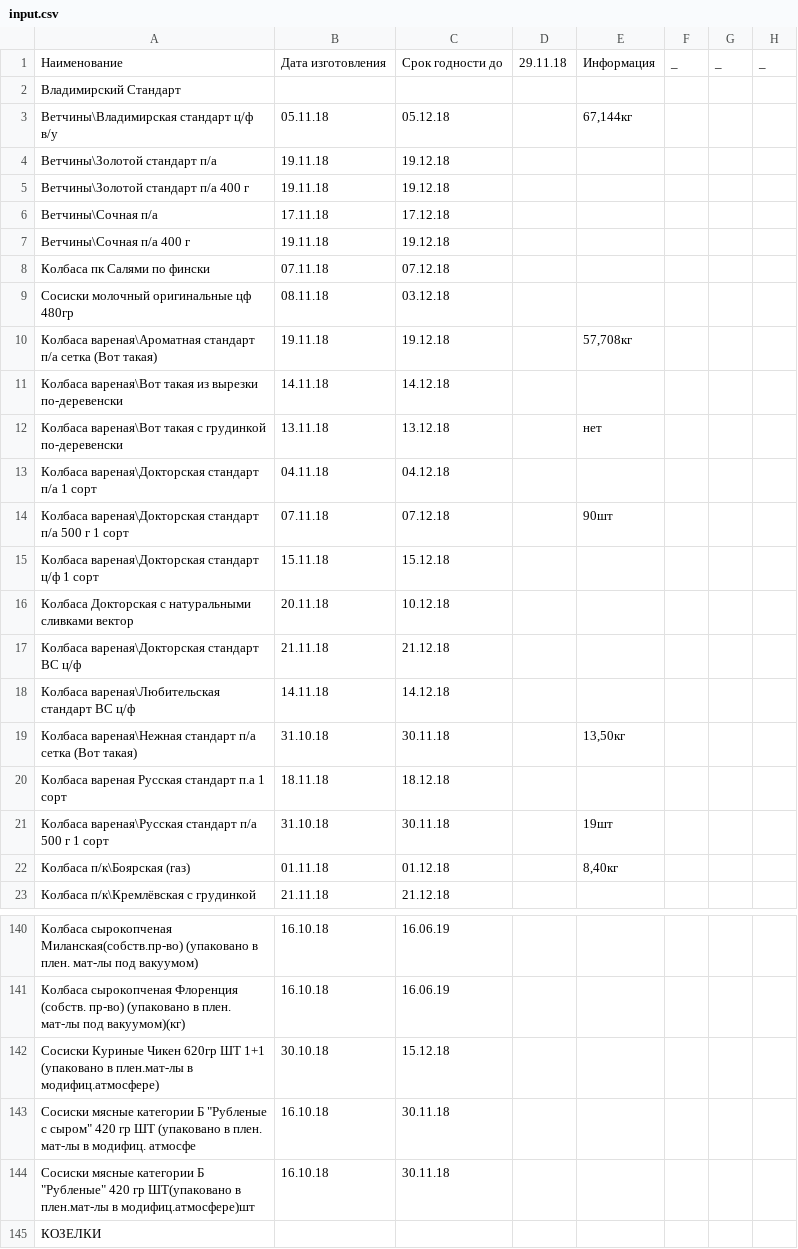
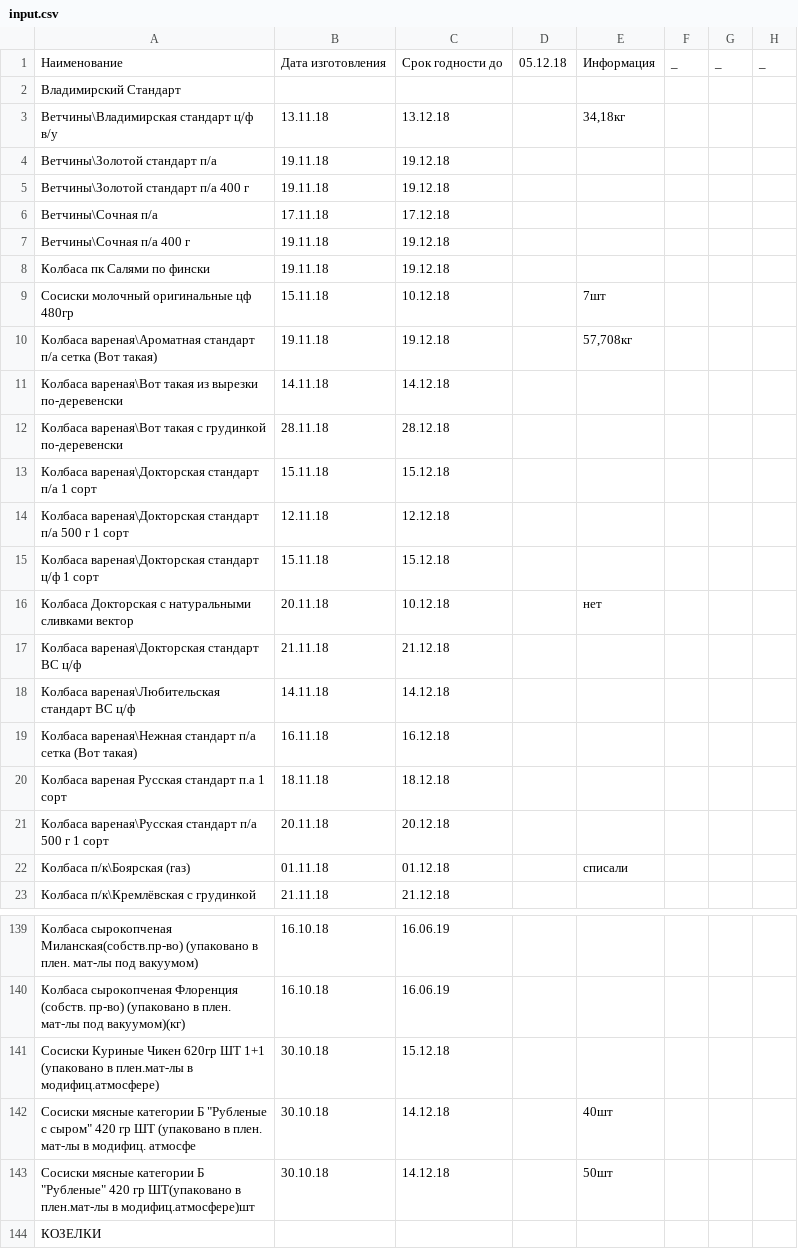
Before and after one commit to Tzota/sottaev-tdmprom-table, a CSV file: input.csv, drawn as a sheet; only a part is shown, gaps mark what is left out; the diff covers the shown part only.

```diff
--- a/input.csv
+++ b/input.csv
@@ -1,4 +1,4 @@
-Наименование,Дата изготовления,Срок годности до ,29.11.18,Информация,_,_,_
+Наименование,Дата изготовления,Срок годности до ,05.12.18,Информация,_,_,_
 Владимирский Стандарт,,,,,,,
-Ветчины\Владимирская  стандарт ц/ф в/у,05.11.18,05.12.18,,"67,144кг",,,
+Ветчины\Владимирская  стандарт ц/ф в/у,13.11.18,13.12.18,,"34,18кг",,,
 Ветчины\Золотой стандарт п/а,19.11.18,19.12.18,,,,,
@@ -7,17 +7,17 @@
 Ветчины\Сочная п/а 400 г,19.11.18,19.12.18,,,,,
-Колбаса пк Салями по фински ,07.11.18,07.12.18,,,,,
-Сосиски молочный оригинальные цф 480гр,08.11.18,03.12.18,,,,,
+Колбаса пк Салями по фински ,19.11.18,19.12.18,,,,,
+Сосиски молочный оригинальные цф 480гр,15.11.18,10.12.18,,7шт,,,
 Колбаса вареная\Ароматная стандарт п/а сетка (Вот такая),19.11.18,19.12.18,,"57,708кг",,,
 Колбаса вареная\Вот такая из вырезки по-деревенски,14.11.18,14.12.18,,,,,
-Колбаса вареная\Вот такая с грудинкой по-деревенски,13.11.18,13.12.18,,нет,,,
-Колбаса вареная\Докторская  стандарт  п/а 1 сорт,04.11.18,04.12.18,,,,,
-Колбаса вареная\Докторская  стандарт  п/а 500 г 1 сорт,07.11.18,07.12.18,,90шт,,,
+Колбаса вареная\Вот такая с грудинкой по-деревенски,28.11.18,28.12.18,,,,,
+Колбаса вареная\Докторская  стандарт  п/а 1 сорт,15.11.18,15.12.18,,,,,
+Колбаса вареная\Докторская  стандарт  п/а 500 г 1 сорт,12.11.18,12.12.18,,,,,
 Колбаса вареная\Докторская  стандарт ц/ф 1 сорт,15.11.18,15.12.18,,,,,
-Колбаса Докторская с натуральными сливками вектор,20.11.18,10.12.18,,,,,
+Колбаса Докторская с натуральными сливками вектор,20.11.18,10.12.18,,нет,,,
 Колбаса вареная\Докторская стандарт ВС ц/ф,21.11.18,21.12.18,,,,,
 Колбаса вареная\Любительская стандарт ВС ц/ф,14.11.18,14.12.18,,,,,
-Колбаса вареная\Нежная стандарт п/а сетка (Вот такая),31.10.18,30.11.18,,"13,50кг",,,
+Колбаса вареная\Нежная стандарт п/а сетка (Вот такая),16.11.18,16.12.18,,,,,
 Колбаса вареная Русская стандарт п.а 1 сорт,18.11.18,18.12.18,,,,,
-Колбаса вареная\Русская  стандарт  п/а 500 г 1 сорт,31.10.18,30.11.18,,19шт,,,
-Колбаса п/к\Боярская (газ),01.11.18,01.12.18,,"8,40кг",,,
+Колбаса вареная\Русская  стандарт  п/а 500 г 1 сорт,20.11.18,20.12.18,,,,,
+Колбаса п/к\Боярская (газ),01.11.18,01.12.18,,списали,,,
 Колбаса п/к\Кремлёвская с грудинкой,21.11.18,21.12.18,,,,,
@@ -142,4 +141,4 @@
 Сосиски Куриные Чикен 620гр ШТ 1+1 (упаковано в плен.мат-лы в модифиц.атмосфере),30.10.18,15.12.18,,,,,
-"Сосиски мясные категории Б ""Рубленые с сыром"" 420 гр ШТ (упаковано в плен. мат-лы в модифиц. атмосфе",16.10.18,30.11.18,,,,,
-"Сосиски мясные категории Б ""Рубленые"" 420 гр ШТ(упаковано в плен.мат-лы в модифиц.атмосфере)шт",16.10.18,30.11.18,,,,,
+"Сосиски мясные категории Б ""Рубленые с сыром"" 420 гр ШТ (упаковано в плен. мат-лы в модифиц. атмосфе",30.10.18,14.12.18,,40шт,,,
+"Сосиски мясные категории Б ""Рубленые"" 420 гр ШТ(упаковано в плен.мат-лы в модифиц.атмосфере)шт",30.10.18,14.12.18,,50шт,,,
 КОЗЕЛКИ,,,,,,,
```
Also changed, not shown: 1 added row, 2 removed rows and 73 edited cells elsewhere in this file.
